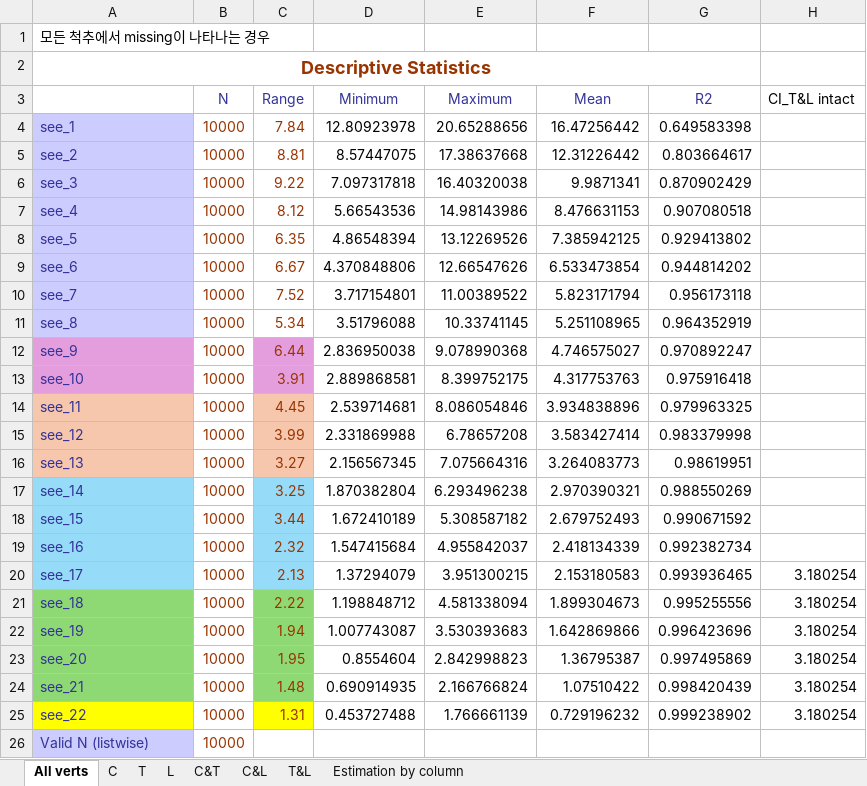
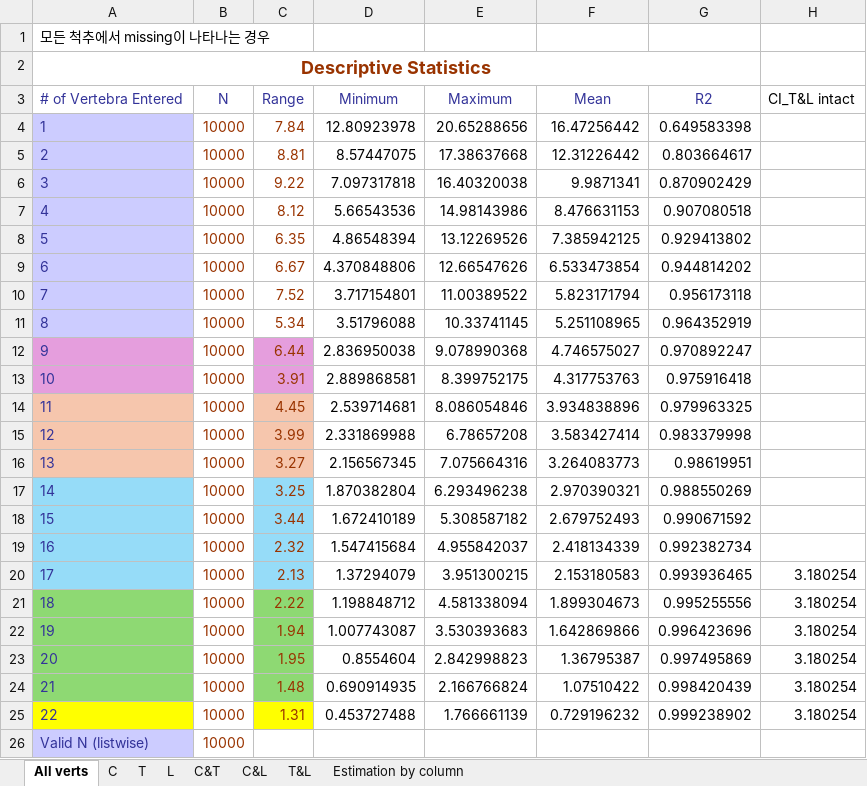
Before and after one commit to JustinEugene-CS/forensic-science, an Excel workbook: SWE/static/분석중.xlsx, sheet All verts, drawn as a sheet; only a part is shown; values as stored, in another font and other column widths than the file's, no borders; charts and pictures not drawn; the diff names each change by its address in the sheet, - before the commit and + after, or states it on an @@ line.

```diff
--- a/SWE/static/분석중.xlsx (sheet All verts)
+++ b/SWE/static/분석중.xlsx (sheet All verts)
-A3: (empty)
+A3: # of Vertebra Entered
-A4: see_1
+A4: 1
-A5: see_2
+A5: 2
-A6: see_3
+A6: 3
-A7: see_4
+A7: 4
-A8: see_5
+A8: 5
-A9: see_6
+A9: 6
-A10: see_7
+A10: 7
-A11: see_8
+A11: 8
-A12: see_9
+A12: 9
-A13: see_10
+A13: 10
-A14: see_11
+A14: 11
-A15: see_12
+A15: 12
-A16: see_13
+A16: 13
-A17: see_14
+A17: 14
-A18: see_15
+A18: 15
-A19: see_16
+A19: 16
-A20: see_17
+A20: 17
-A21: see_18
+A21: 18
-A22: see_19
+A22: 19
-A23: see_20
+A23: 20
-A24: see_21
+A24: 21
-A25: see_22
+A25: 22
```
Also changed, not shown: charts or pictures, 31 other files.
